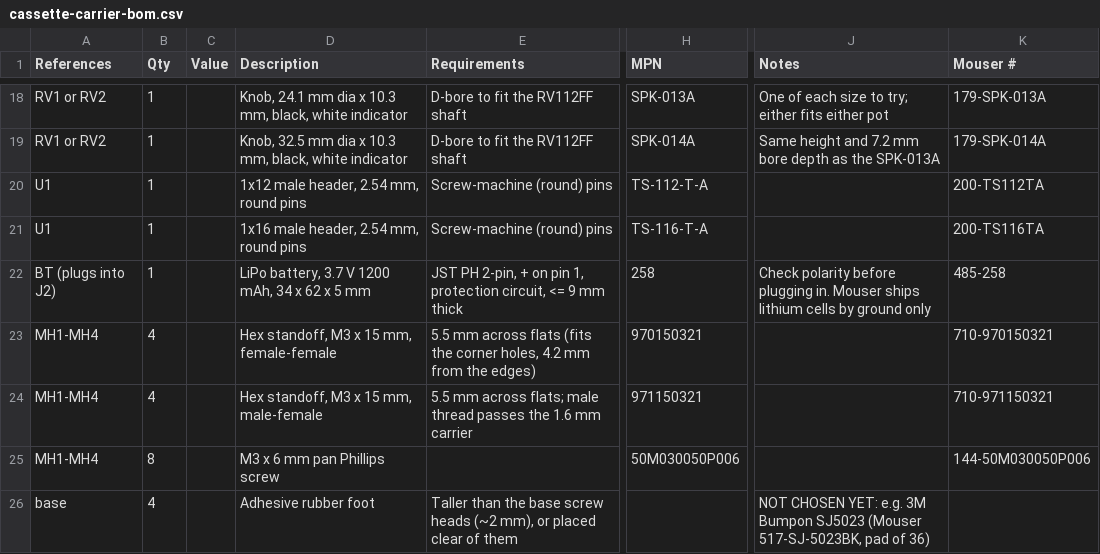
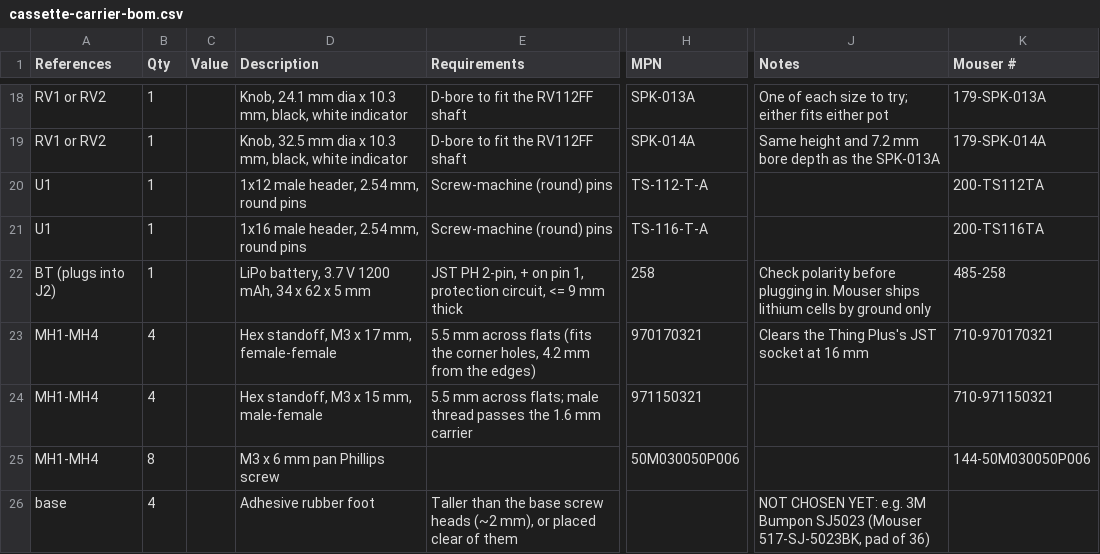
Before and after one commit to myklemykle/tweacman, a CSV file: pcb/cassette-carrier-bom.csv, drawn as a sheet; only a part is shown, gaps mark what is left out; the diff covers the shown part only; the diff names each change by its address in the sheet, - before the commit and + after, or states it on an @@ line.

```diff
--- a/pcb/cassette-carrier-bom.csv
+++ b/pcb/cassette-carrier-bom.csv
-D23 (Description): Hex standoff, M3 x 15 mm, female-female
+D23 (Description): Hex standoff, M3 x 17 mm, female-female
-H23 (MPN): 970150321
+H23 (MPN): 970170321
-J23 (Notes): (empty)
+J23 (Notes): Clears the Thing Plus's JST socket at 16 mm
-K23 (Mouser #): 710-970150321
+K23 (Mouser #): 710-970170321
```
Also changed, not shown: 1 added row and 15 edited cells elsewhere in this file, 2 other files.
